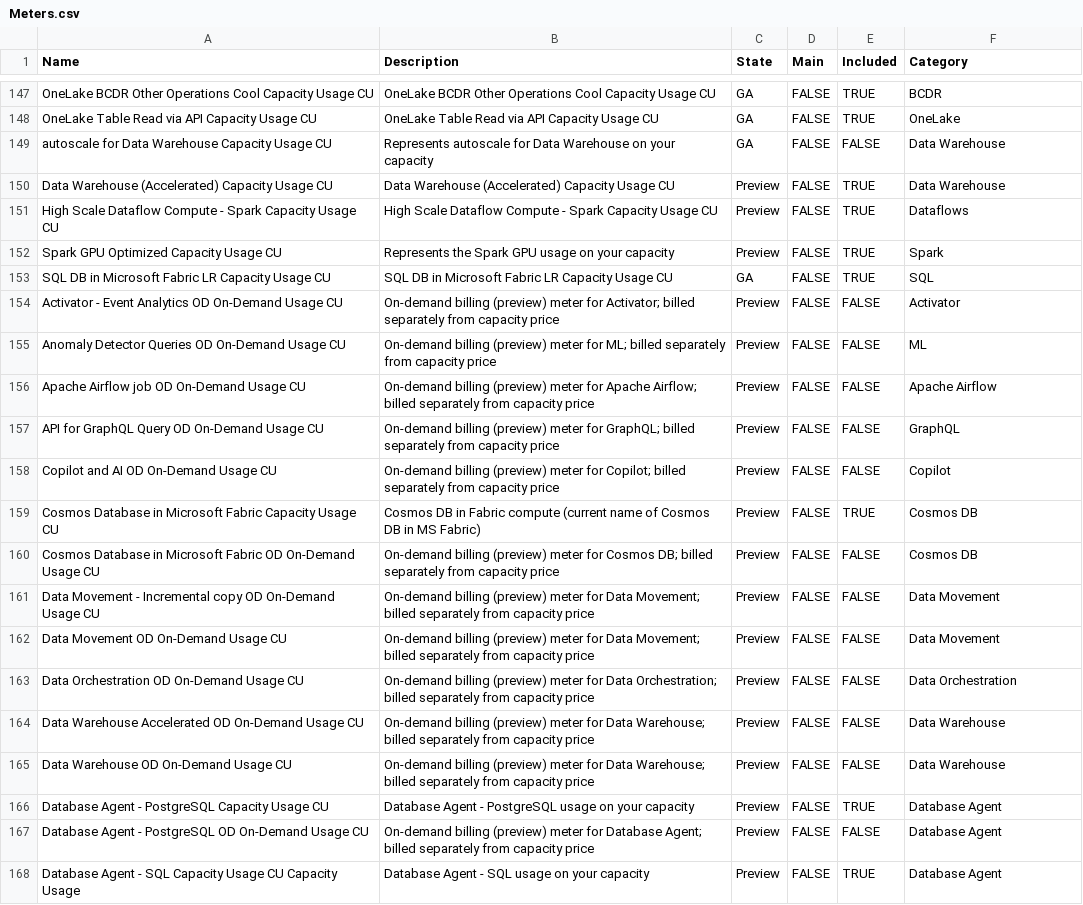
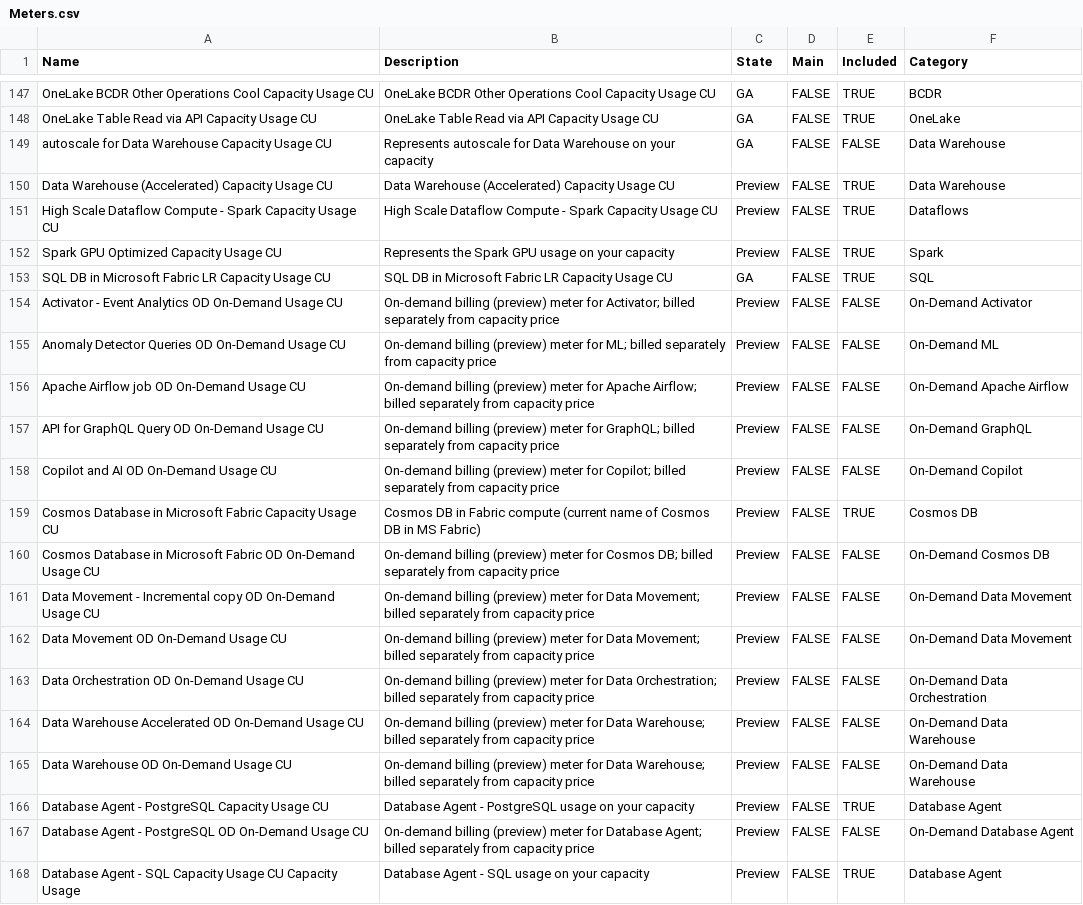
Before and after one commit to microsoft/fabric-toolbox, a CSV file: monitoring/fabric-cost-analysis/data/Meters.csv, drawn as a sheet; only a part is shown, gaps mark what is left out; the diff covers the shown part only.

```diff
--- a/monitoring/fabric-cost-analysis/data/Meters.csv
+++ b/monitoring/fabric-cost-analysis/data/Meters.csv
@@ -153,16 +153,16 @@ Spark GPU Optimized Capacity Usage CU,Represents the Spark GPU usage on your cap
 SQL DB in Microsoft Fabric LR Capacity Usage CU,SQL DB in Microsoft Fabric LR Capacity Usage CU,GA,FALSE,TRUE,SQL
-Activator - Event Analytics OD On-Demand Usage CU,On-demand billing (preview) meter for Activator; billed separately from capacity price,Preview,FALSE,FALSE,Activator
-Anomaly Detector Queries OD On-Demand Usage CU,On-demand billing (preview) meter for ML; billed separately from capacity price,Preview,FALSE,FALSE,ML
-Apache Airflow job OD On-Demand Usage CU,On-demand billing (preview) meter for Apache Airflow; billed separately from capacity price,Preview,FALSE,FALSE,Apache Airflow
-API for GraphQL Query OD On-Demand Usage CU,On-demand billing (preview) meter for GraphQL; billed separately from capacity price,Preview,FALSE,FALSE,GraphQL
-Copilot and AI OD On-Demand Usage CU,On-demand billing (preview) meter for Copilot; billed separately from capacity price,Preview,FALSE,FALSE,Copilot
+Activator - Event Analytics OD On-Demand Usage CU,On-demand billing (preview) meter for Activator; billed separately from capacity price,Preview,FALSE,FALSE,On-Demand Activator
+Anomaly Detector Queries OD On-Demand Usage CU,On-demand billing (preview) meter for ML; billed separately from capacity price,Preview,FALSE,FALSE,On-Demand ML
+Apache Airflow job OD On-Demand Usage CU,On-demand billing (preview) meter for Apache Airflow; billed separately from capacity price,Preview,FALSE,FALSE,On-Demand Apache Airflow
+API for GraphQL Query OD On-Demand Usage CU,On-demand billing (preview) meter for GraphQL; billed separately from capacity price,Preview,FALSE,FALSE,On-Demand GraphQL
+Copilot and AI OD On-Demand Usage CU,On-demand billing (preview) meter for Copilot; billed separately from capacity price,Preview,FALSE,FALSE,On-Demand Copilot
 Cosmos Database in Microsoft Fabric Capacity Usage CU,Cosmos DB in Fabric compute (current name of Cosmos DB in MS Fabric),Preview,FALSE,TRUE,Cosmos DB
-Cosmos Database in Microsoft Fabric OD On-Demand Usage CU,On-demand billing (preview) meter for Cosmos DB; billed separately from capacity price,Preview,FALSE,FALSE,Cosmos DB
-Data Movement - Incremental copy OD On-Demand Usage CU,On-demand billing (preview) meter for Data Movement; billed separately from capacity price,Preview,FALSE,FALSE,Data Movement
-Data Movement OD On-Demand Usage CU,On-demand billing (preview) meter for Data Movement; billed separately from capacity price,Preview,FALSE,FALSE,Data Movement
-Data Orchestration OD On-Demand Usage CU,On-demand billing (preview) meter for Data Orchestration; billed separately from capacity price,Preview,FALSE,FALSE,Data Orchestration
-Data Warehouse Accelerated OD On-Demand Usage CU,On-demand billing (preview) meter for Data Warehouse; billed separately from capacity price,Preview,FALSE,FALSE,Data Warehouse
-Data Warehouse OD On-Demand Usage CU,On-demand billing (preview) meter for Data Warehouse; billed separately from capacity price,Preview,FALSE,FALSE,Data Warehouse
+Cosmos Database in Microsoft Fabric OD On-Demand Usage CU,On-demand billing (preview) meter for Cosmos DB; billed separately from capacity price,Preview,FALSE,FALSE,On-Demand Cosmos DB
+Data Movement - Incremental copy OD On-Demand Usage CU,On-demand billing (preview) meter for Data Movement; billed separately from capacity price,Preview,FALSE,FALSE,On-Demand Data Movement
+Data Movement OD On-Demand Usage CU,On-demand billing (preview) meter for Data Movement; billed separately from capacity price,Preview,FALSE,FALSE,On-Demand Data Movement
+Data Orchestration OD On-Demand Usage CU,On-demand billing (preview) meter for Data Orchestration; billed separately from capacity price,Preview,FALSE,FALSE,On-Demand Data Orchestration
+Data Warehouse Accelerated OD On-Demand Usage CU,On-demand billing (preview) meter for Data Warehouse; billed separately from capacity price,Preview,FALSE,FALSE,On-Demand Data Warehouse
+Data Warehouse OD On-Demand Usage CU,On-demand billing (preview) meter for Data Warehouse; billed separately from capacity price,Preview,FALSE,FALSE,On-Demand Data Warehouse
 Database Agent - PostgreSQL Capacity Usage CU,Database Agent - PostgreSQL usage on your capacity,Preview,FALSE,TRUE,Database Agent
-Database Agent - PostgreSQL OD On-Demand Usage CU,On-demand billing (preview) meter for Database Agent; billed separately from capacity price,Preview,FALSE,FALSE,Database Agent
+Database Agent - PostgreSQL OD On-Demand Usage CU,On-demand billing (preview) meter for Database Agent; billed separately from capacity price,Preview,FALSE,FALSE,On-Demand Database Agent
 Database Agent - SQL Capacity Usage CU Capacity Usage,Database Agent - SQL usage on your capacity,Preview,FALSE,TRUE,Database Agent
```
Also changed, not shown: 83 edited cells elsewhere in this file, 9 other files.
